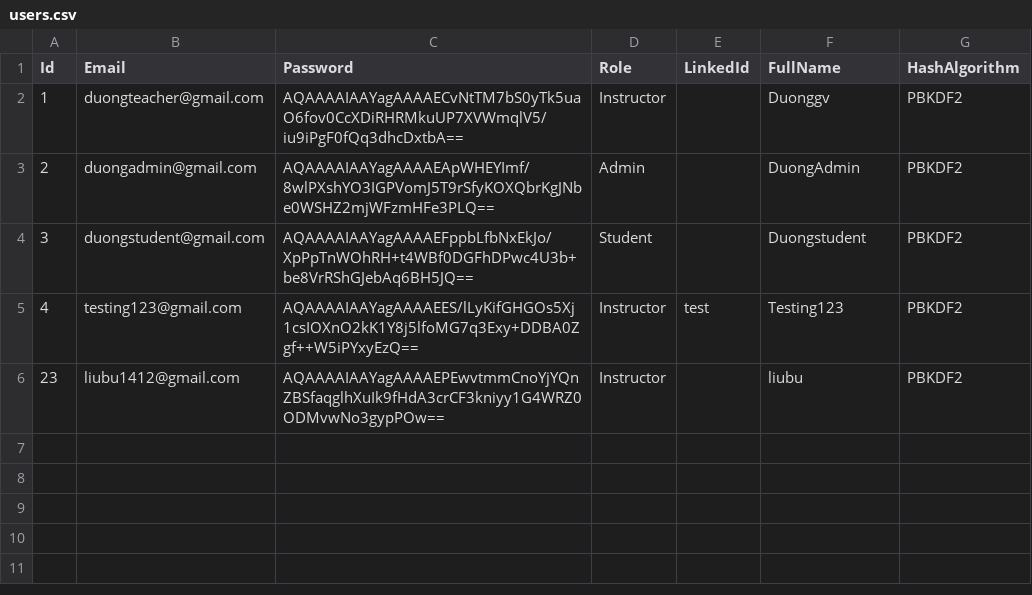
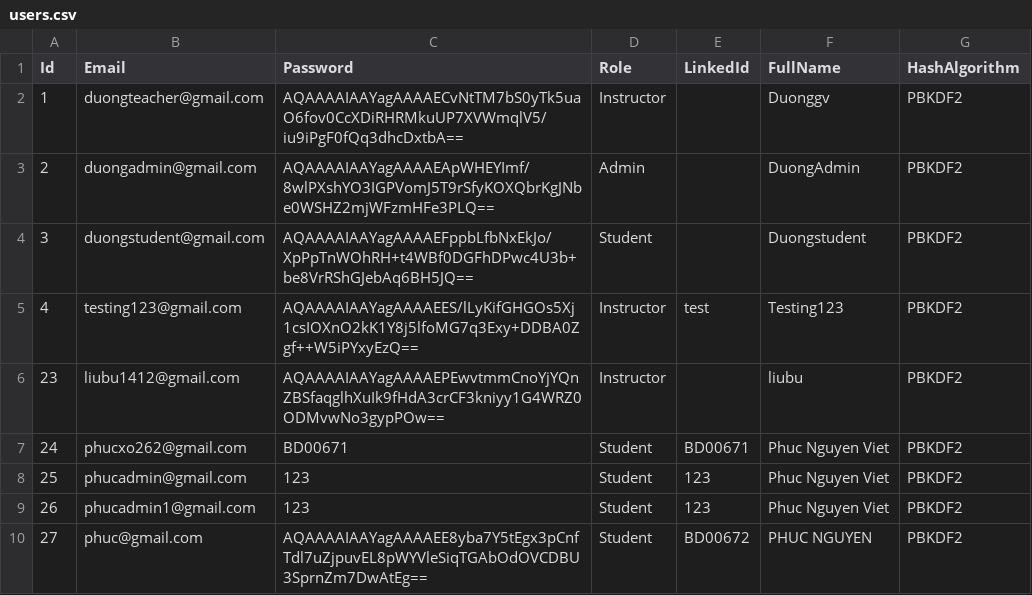
Before and after one commit to duonghd-dev/SIMS_FPT, a CSV file: CSV_DATA/users.csv, drawn as a sheet.

```diff
--- a/CSV_DATA/users.csv
+++ b/CSV_DATA/users.csv
@@ -6 +6,5 @@ Id,Email,Password,Role,LinkedId,FullName,HashAlgorithm
 23,liubu1412@gmail.com,AQAAAAIAAYagAAAAEPEwvtmmCnoYjYQnZBSfaqglhXuIk9fHdA3crCF3kniyy1G4WRZ0ODMvwNo3gypPOw==,Instructor,,liubu,PBKDF2
+24,phucxo262@gmail.com,BD00671,Student,BD00671,Phuc Nguyen Viet,PBKDF2
+25,phucadmin@gmail.com,123,Student,123,Phuc  Nguyen Viet,PBKDF2
+26,phucadmin1@gmail.com,123,Student,123,Phuc  Nguyen Viet,PBKDF2
+27,phuc@gmail.com,AQAAAAIAAYagAAAAEE8yba7Y5tEgx3pCnfTdl7uZjpuvEL8pWYVleSiqTGAbOdOVCDBU3SprnZm7DwAtEg==,Student,BD00672,"PHUC NGUYEN ",PBKDF2
```
Also changed, not shown: CSV_DATA/students.csv, 21 other files.
